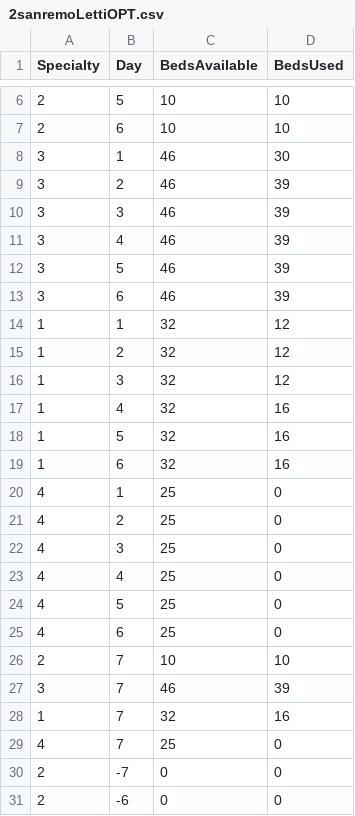
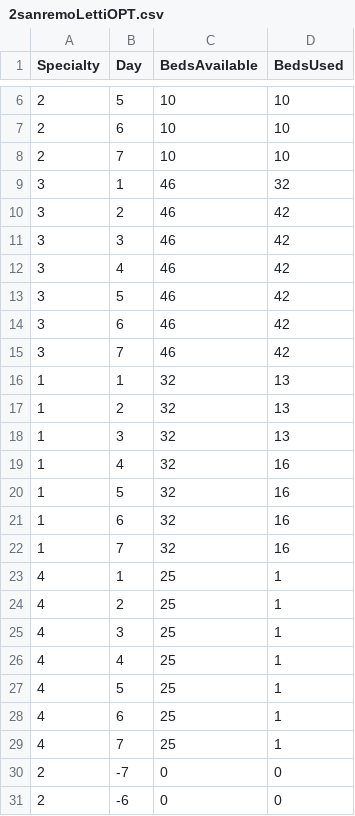
Before and after one commit to mosenco/WebApp, a CSV file: visualization/dati/2sanremoLettiOPT.csv, drawn as a sheet; only a part is shown, gaps mark what is left out; the diff covers the shown part only.

```diff
--- a/visualization/dati/2sanremoLettiOPT.csv
+++ b/visualization/dati/2sanremoLettiOPT.csv
@@ -7,11 +7,13 @@ Specialty,Day,BedsAvailable,BedsUsed
 2,6,10,10
-3,1,46,30
-3,2,46,39
-3,3,46,39
-3,4,46,39
-3,5,46,39
-3,6,46,39
-1,1,32,12
-1,2,32,12
-1,3,32,12
+2,7,10,10
+3,1,46,32
+3,2,46,42
+3,3,46,42
+3,4,46,42
+3,5,46,42
+3,6,46,42
+3,7,46,42
+1,1,32,13
+1,2,32,13
+1,3,32,13
 1,4,32,16
@@ -19,12 +21,10 @@ Specialty,Day,BedsAvailable,BedsUsed
 1,6,32,16
-4,1,25,0
-4,2,25,0
-4,3,25,0
-4,4,25,0
-4,5,25,0
-4,6,25,0
-2,7,10,10
-3,7,46,39
 1,7,32,16
-4,7,25,0
+4,1,25,1
+4,2,25,1
+4,3,25,1
+4,4,25,1
+4,5,25,1
+4,6,25,1
+4,7,25,1
 2,-7,0,0
```
Also changed, not shown: 22 edited cells elsewhere in this file, visualization/dati/2sanremoOPT.csv, visualization/dati/bordigheraOPT.csv, 14 other files.
